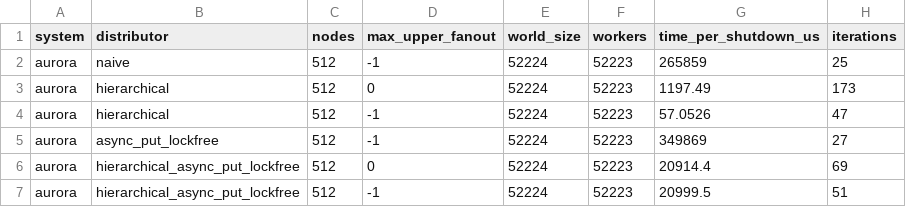
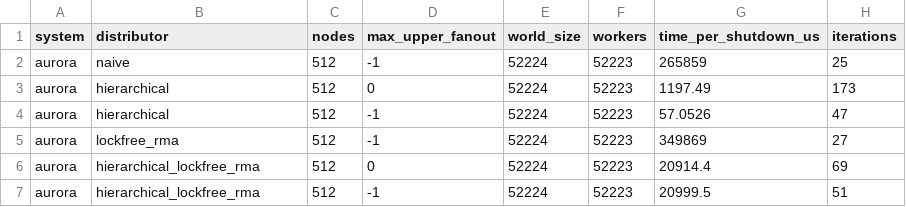
Before and after one commit to ryanstocks00/DynaMPI, a CSV file: benchmark/results/aurora/512-dynampi_rerun_shutdown_512_102-8727898/shutdown_aurora.csv, drawn as a sheet.

```diff
--- a/benchmark/results/aurora/512-dynampi_rerun_shutdown_512_102-8727898/shutdown_aurora.csv
+++ b/benchmark/results/aurora/512-dynampi_rerun_shutdown_512_102-8727898/shutdown_aurora.csv
@@ -4,4 +4,4 @@ aurora,hierarchical,512,0,52224,52223,1197.49,173
 aurora,hierarchical,512,-1,52224,52223,57.0526,47
-aurora,async_put_lockfree,512,-1,52224,52223,349869,27
-aurora,hierarchical_async_put_lockfree,512,0,52224,52223,20914.4,69
-aurora,hierarchical_async_put_lockfree,512,-1,52224,52223,20999.5,51
+aurora,lockfree_rma,512,-1,52224,52223,349869,27
+aurora,hierarchical_lockfree_rma,512,0,52224,52223,20914.4,69
+aurora,hierarchical_lockfree_rma,512,-1,52224,52223,20999.5,51
```
Also changed, not shown: benchmark/results/aurora/64-dynampi_rerun_ss_64_hapl-8727900/strong_scaling_aurora.csv.
